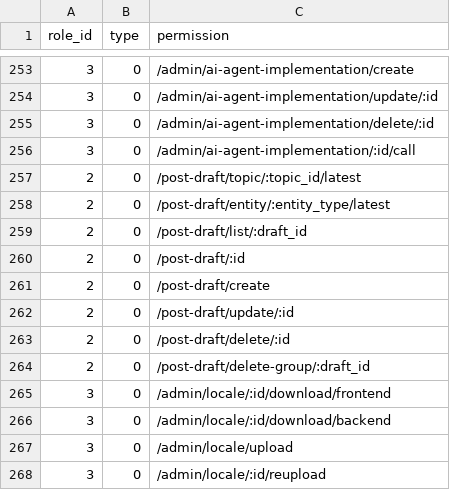
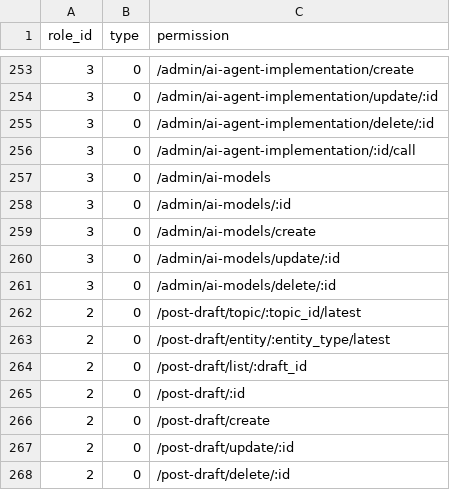
Before and after one commit to kate-makarova/cuento-backend, a CSV file: src/Install/permissions.csv, drawn as a sheet; only a part is shown, gaps mark what is left out; the shorter side is filled out with more unchanged rows; the diff names each change by its address in the sheet, - before the commit and + after, or states it on an @@ line.

```diff
--- a/src/Install/permissions.csv
+++ b/src/Install/permissions.csv
+row 257: 3 | 0 | /admin/ai-models
+row 258: 3 | 0 | /admin/ai-models/:id
+row 259: 3 | 0 | /admin/ai-models/create
+row 260: 3 | 0 | /admin/ai-models/update/:id
+row 261: 3 | 0 | /admin/ai-models/delete/:id
```
Also changed, not shown: 9 other files.
